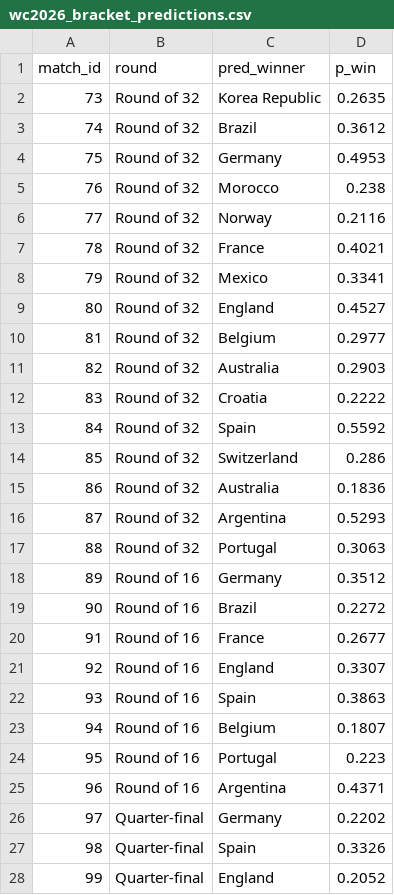
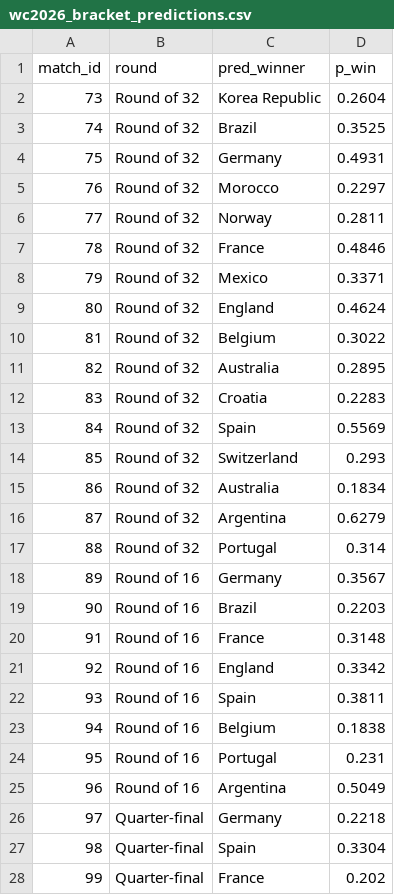
Before and after one commit to Ammar8065/fifa-world-cup-2026, a CSV file: Data/simulated/wc2026_bracket_predictions.csv, drawn as a sheet; only a part is shown; the diff covers the shown part only.

```diff
--- a/Data/simulated/wc2026_bracket_predictions.csv
+++ b/Data/simulated/wc2026_bracket_predictions.csv
@@ -1,28 +1,28 @@
 match_id,round,pred_winner,p_win
-73,Round of 32,Korea Republic,0.2635
-74,Round of 32,Brazil,0.3612
-75,Round of 32,Germany,0.4953
-76,Round of 32,Morocco,0.238
-77,Round of 32,Norway,0.2116
-78,Round of 32,France,0.4021
-79,Round of 32,Mexico,0.3341
-80,Round of 32,England,0.4527
-81,Round of 32,Belgium,0.2977
-82,Round of 32,Australia,0.2903
-83,Round of 32,Croatia,0.2222
-84,Round of 32,Spain,0.5592
-85,Round of 32,Switzerland,0.286
-86,Round of 32,Australia,0.1836
-87,Round of 32,Argentina,0.5293
-88,Round of 32,Portugal,0.3063
-89,Round of 16,Germany,0.3512
-90,Round of 16,Brazil,0.2272
-91,Round of 16,France,0.2677
-92,Round of 16,England,0.3307
-93,Round of 16,Spain,0.3863
-94,Round of 16,Belgium,0.1807
-95,Round of 16,Portugal,0.223
-96,Round of 16,Argentina,0.4371
-97,Quarter-final,Germany,0.2202
-98,Quarter-final,Spain,0.3326
-99,Quarter-final,England,0.2052
+73,Round of 32,Korea Republic,0.2604
+74,Round of 32,Brazil,0.3525
+75,Round of 32,Germany,0.4931
+76,Round of 32,Morocco,0.2297
+77,Round of 32,Norway,0.2811
+78,Round of 32,France,0.4846
+79,Round of 32,Mexico,0.3371
+80,Round of 32,England,0.4624
+81,Round of 32,Belgium,0.3022
+82,Round of 32,Australia,0.2895
+83,Round of 32,Croatia,0.2283
+84,Round of 32,Spain,0.5569
+85,Round of 32,Switzerland,0.293
+86,Round of 32,Australia,0.1834
+87,Round of 32,Argentina,0.6279
+88,Round of 32,Portugal,0.314
+89,Round of 16,Germany,0.3567
+90,Round of 16,Brazil,0.2203
+91,Round of 16,France,0.3148
+92,Round of 16,England,0.3342
+93,Round of 16,Spain,0.3811
+94,Round of 16,Belgium,0.1838
+95,Round of 16,Portugal,0.231
+96,Round of 16,Argentina,0.5049
+97,Quarter-final,Germany,0.2218
+98,Quarter-final,Spain,0.3304
+99,Quarter-final,France,0.202
```
Also changed, not shown: 4 edited cells elsewhere in this file, Data/schedule_2026.csv, Data/simulated/wc2026_champion_probabilities.csv, 5 other files.
